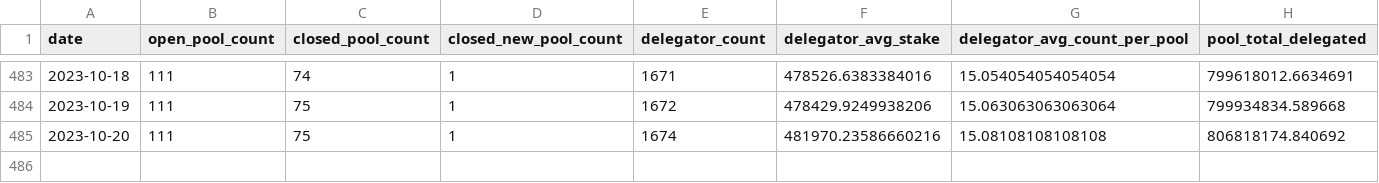
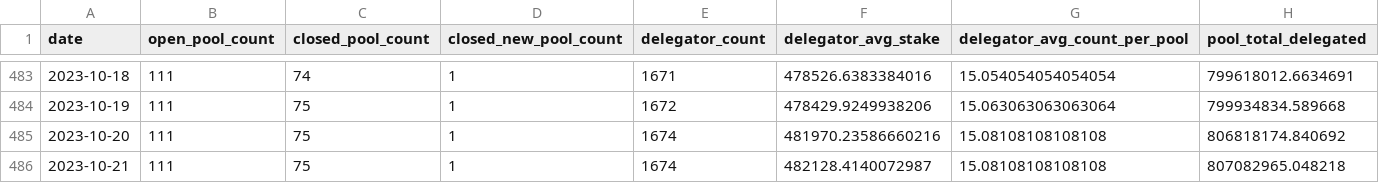
Before and after one commit to sderuiter/concordium-network-statistics, a CSV file: network-ccd-classified-pools.csv, drawn as a sheet; only a part is shown, gaps mark what is left out.

```diff
--- a/network-ccd-classified-pools.csv
+++ b/network-ccd-classified-pools.csv
@@ -485 +485,2 @@ date,open_pool_count,closed_pool_count,closed_new_pool_count,delegator_count,del
 2023-10-20,111,75,1,1674,481970.23586660216,15.08108108108108,806818174.840692
+2023-10-21,111,75,1,1674,482128.4140072987,15.08108108108108,807082965.048218
```
Also changed, not shown: network-ccd-classified.csv, network-ccd-coingecko.csv, 25 other files.
